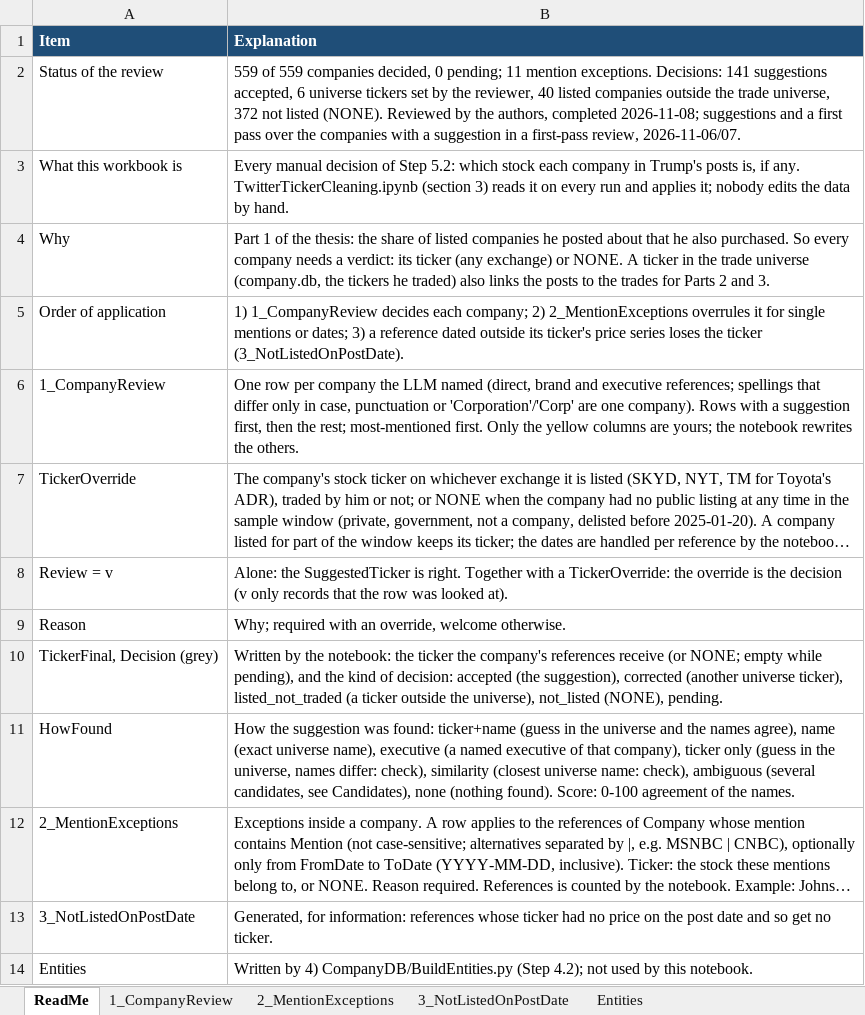
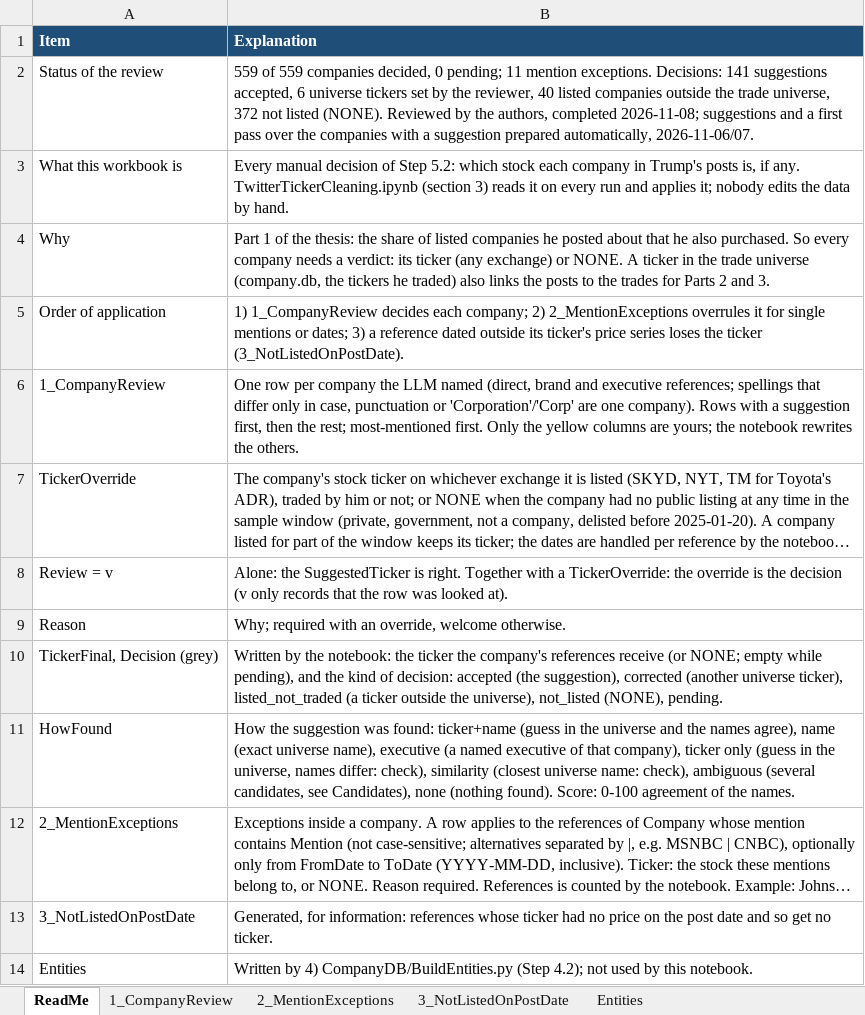
Before and after one commit to Steven-McQueen/MasterDataHandling, an Excel workbook: 5) MapTweetCompany/2) MapToTickers/TickerTwitterReview.xlsx, sheet ReadMe, drawn as a sheet; long unchanged cells end in …; values as stored, in another font and other column widths than the file's, no borders; the diff names each change by its address in the sheet, - before the commit and + after, or states it on an @@ line.

Commit message:
Reword the review-attribution notes
README (Step 4.2 and 5.2 review notes), the Entities ReviewNote suffix and the ReadMe sheet in TickerTwitterReview.xlsx, the matching text in TwitterTickerCleaning.ipynb, and the headings of tasks/AGENT_REPORT.md and tasks/MANAGER_BRIEF.md. Wording only; no decision, value or setting changed.

```diff
--- a/5) MapTweetCompany/2) MapToTickers/TickerTwitterReview.xlsx (sheet ReadMe)
+++ b/5) MapTweetCompany/2) MapToTickers/TickerTwitterReview.xlsx (sheet ReadMe)
-B2 (Explanation): …a suggestion in a first-pass review, 2026-11-06/07.
+B2 (Explanation): …a suggestion prepared automatically, 2026-11-06/07.
```
Also changed, not shown: 2 other files.
